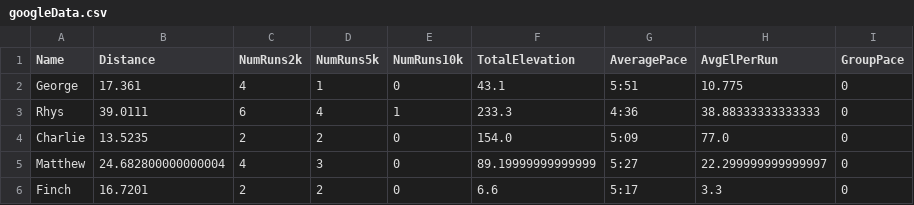
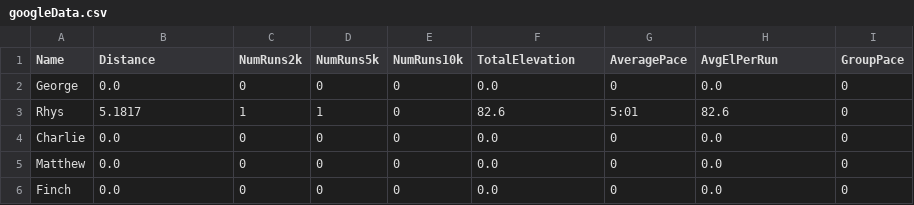
Before and after one commit to CharlieBatchelor/NugRunClub, a CSV file: googleData.csv, drawn as a sheet.

```diff
--- a/googleData.csv
+++ b/googleData.csv
@@ -1,6 +1,6 @@
 Name,Distance,NumRuns2k,NumRuns5k,NumRuns10k,TotalElevation,AveragePace,AvgElPerRun,GroupPace
-George,17.361,4,1,0,43.1,5:51,10.775,0
-Rhys,39.0111,6,4,1,233.3,4:36,38.88333333333333,0
-Charlie,13.5235,2,2,0,154.0,5:09,77.0,0
-Matthew,24.682800000000004,4,3,0,89.19999999999999,5:27,22.299999999999997,0
-Finch,16.7201,2,2,0,6.6,5:17,3.3,0
+George,0.0,0,0,0,0.0,0,0.0,0
+Rhys,5.1817,1,1,0,82.6,5:01,82.6,0
+Charlie,0.0,0,0,0,0.0,0,0.0,0
+Matthew,0.0,0,0,0,0.0,0,0.0,0
+Finch,0.0,0,0,0,0.0,0,0.0,0
```
Also changed, not shown: activities/charlieActivities.csv, activities/finchActivities.csv, 15 other files.
